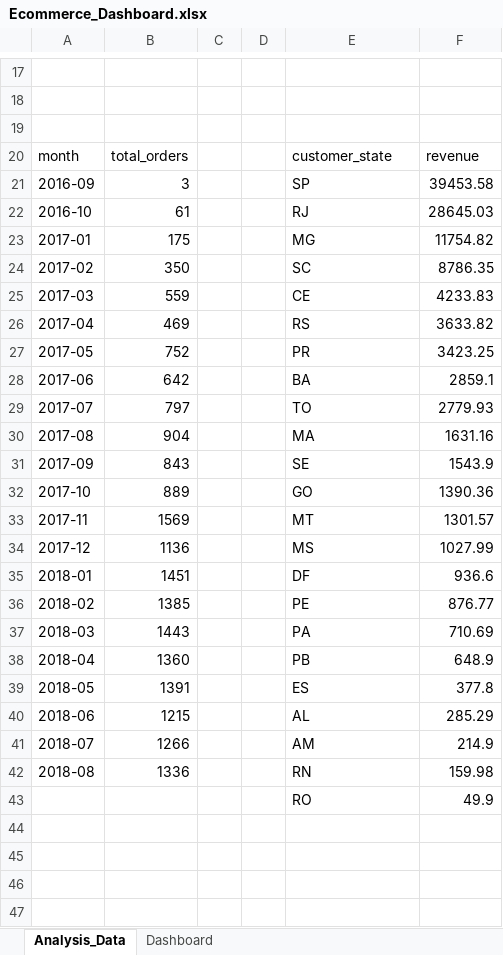
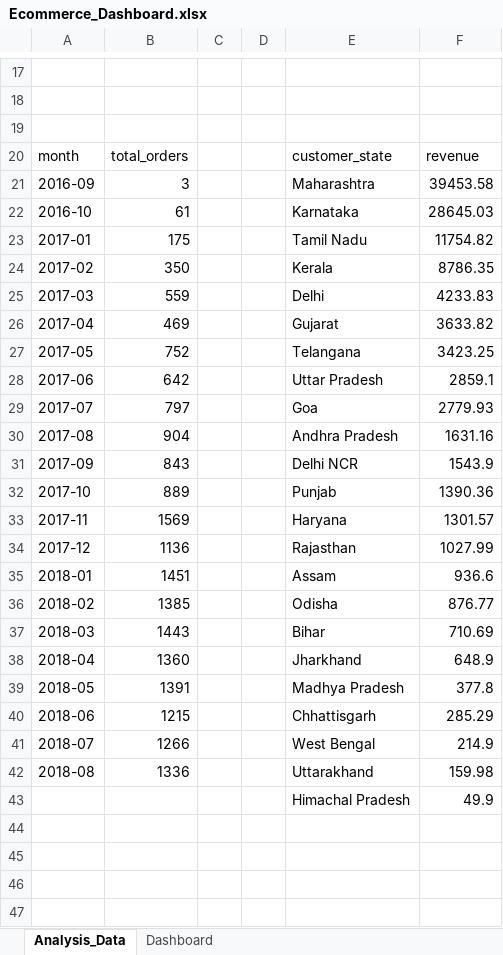
Before and after one commit to Abhineethk/indian-ecommerce-sales-analysis, an Excel workbook: Ecommerce_Dashboard.xlsx, sheet Analysis_Data, drawn as a sheet; only a part is shown, gaps mark what is left out; values as stored, in another font and other column widths than the file's, no borders; the diff covers the shown part only; the diff names each change by its address in the sheet, - before the commit and + after, or states it on an @@ line.

```diff
--- a/Ecommerce_Dashboard.xlsx (sheet Analysis_Data)
+++ b/Ecommerce_Dashboard.xlsx (sheet Analysis_Data)
-E21: SP
+E21: Maharashtra
-E22: RJ
+E22: Karnataka
-E23: MG
+E23: Tamil Nadu
-E24: SC
+E24: Kerala
-E25: CE
+E25: Delhi
-E26: RS
+E26: Gujarat
-E27: PR
+E27: Telangana
-E28: BA
+E28: Uttar Pradesh
-E29: TO
+E29: Goa
-E30: MA
+E30: Andhra Pradesh
-E31: SE
+E31: Delhi NCR
-E32: GO
+E32: Punjab
-E33: MT
+E33: Haryana
-E34: MS
+E34: Rajasthan
-E35: DF
+E35: Assam
-E36: PE
+E36: Odisha
-E37: PA
+E37: Bihar
-E38: PB
+E38: Jharkhand
-E39: ES
+E39: Madhya Pradesh
-E40: AL
+E40: Chhattisgarh
-E41: AM
+E41: West Bengal
-E42: RN
+E42: Uttarakhand
-E43: RO
+E43: Himachal Pradesh
```
Also changed, not shown: 10 edited cells elsewhere in this sheet, sheet Dashboard, charts or pictures, 6 other files.
